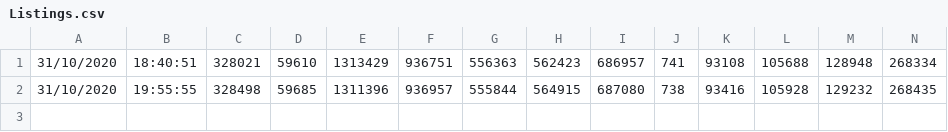
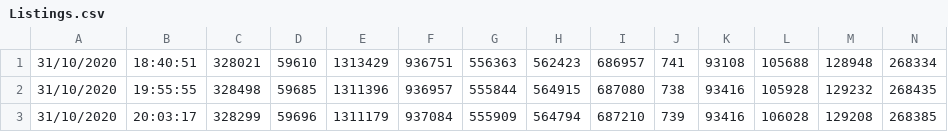
Before and after one commit to wd7512/The-Music-of-Primes, a CSV file: Non-Current/csgo Scrape/Case Tracker/Listings.csv, drawn as a sheet; only a part is shown; rows hold the shown columns only; the diff names each change by its address in the sheet, - before the commit and + after, or states it on an @@ line.

```diff
--- a/Non-Current/csgo Scrape/Case Tracker/Listings.csv
+++ b/Non-Current/csgo Scrape/Case Tracker/Listings.csv
+row 3: 31/10/2020 | 20:03:17 | 328299 | 59696 | 1311179 | 937084 | 555909 | 564794 | 687210 | 739 | 93416 | 106028 | 129208 | 268385
```
Also changed, not shown: Non-Current/csgo Scrape/Case Tracker/Medians.csv, Non-Current/csgo Scrape/Case Tracker/Volumes.csv.
